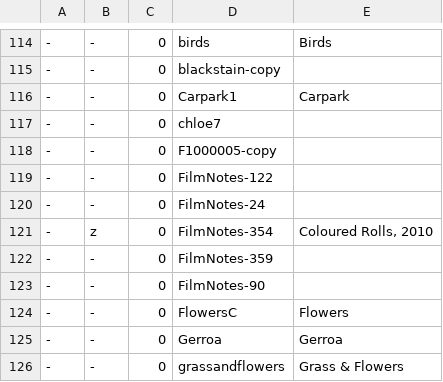
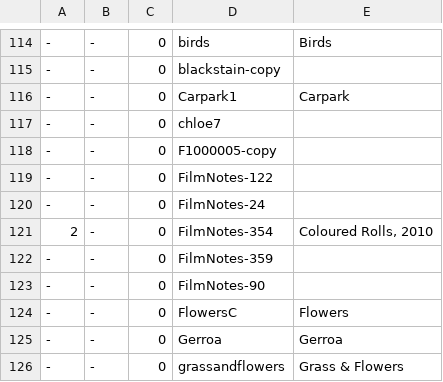
Before and after one commit to jeremydrape/www-jrd, a CSV file: data/csv/images.csv, drawn as a sheet; only a part is shown, gaps mark what is left out.

Commit message:
2018-02-13T23:57:52

```diff
--- a/data/csv/images.csv
+++ b/data/csv/images.csv
@@ -120,3 +120,3 @@
 -,-,0,FilmNotes-24,""
--,z,0,FilmNotes-354,"Coloured Rolls, 2010"
+2,-,0,FilmNotes-354,"Coloured Rolls, 2010"
 -,-,0,FilmNotes-359,""
```
